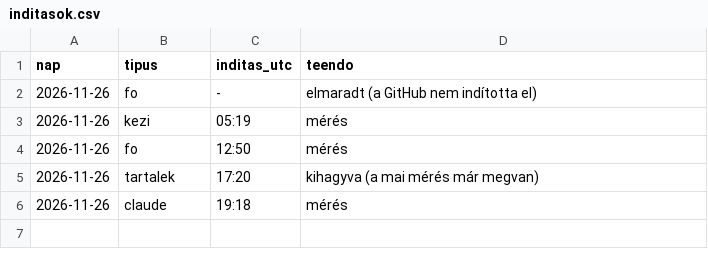
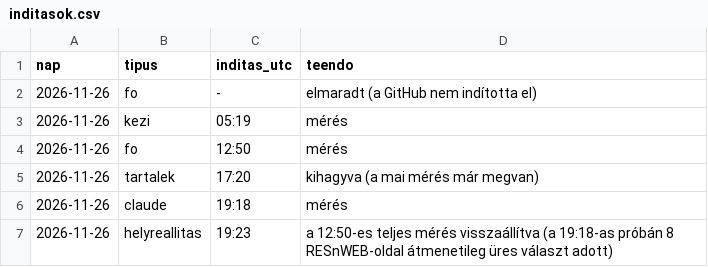
Before and after one commit to nemelvagyunk/kismaros-foglaltsag, a CSV file: adatok/inditasok.csv, drawn as a sheet.

```diff
--- a/adatok/inditasok.csv
+++ b/adatok/inditasok.csv
@@ -6 +6,2 @@ nap;tipus;inditas_utc;teendo
 2026-11-26;claude;19:18;mérés
+2026-11-26;helyreallitas;19:23;a 12:50-es teljes mérés visszaállítva (a 19:18-as próbán 8 RESnWEB-oldal átmenetileg üres választ adott)
```
Also changed, not shown: 4 other files.
